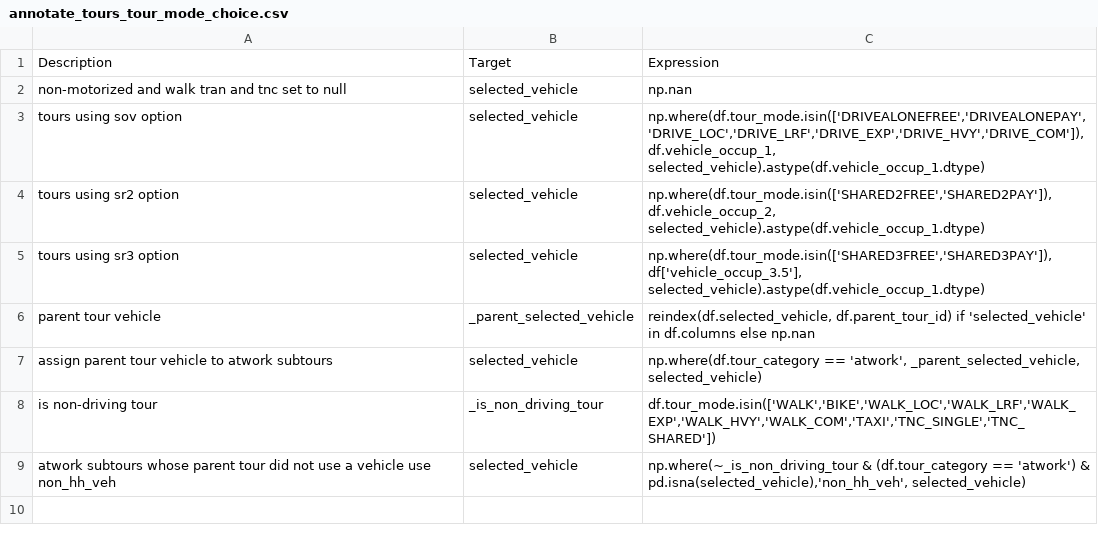
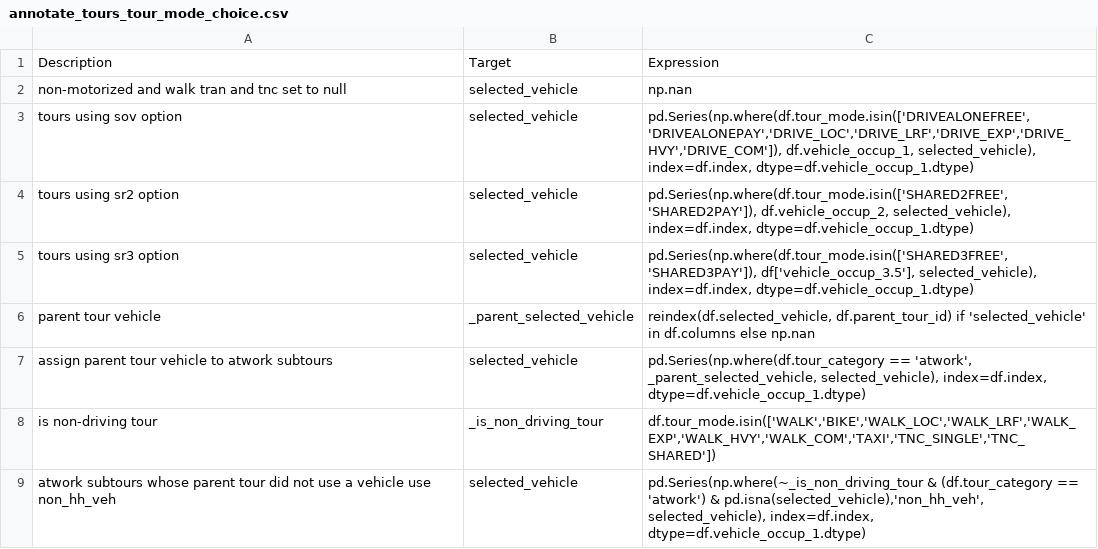
Before and after one commit to ActivitySim/activitysim-prototype-mtc, a CSV file: ext-configs/annotate_tours_tour_mode_choice.csv, drawn as a sheet.

```diff
--- a/ext-configs/annotate_tours_tour_mode_choice.csv
+++ b/ext-configs/annotate_tours_tour_mode_choice.csv
@@ -2,8 +2,8 @@ Description,Target,Expression
 non-motorized and walk tran and tnc set to null,selected_vehicle,np.nan
-tours using sov option,selected_vehicle,"np.where(df.tour_mode.isin(['DRIVEALONEFREE','DRIVEALONEPAY','DRIVE_LOC','DRIVE_LRF','DRIVE_EXP','DRIVE_HVY','DRIVE_COM']), df.vehicle_occup_1, selected_vehicle).astype(df.vehicle_occup_1.dtype)"
-tours using sr2 option,selected_vehicle,"np.where(df.tour_mode.isin(['SHARED2FREE','SHARED2PAY']), df.vehicle_occup_2, selected_vehicle).astype(df.vehicle_occup_1.dtype)"
-tours using sr3 option,selected_vehicle,"np.where(df.tour_mode.isin(['SHARED3FREE','SHARED3PAY']), df['vehicle_occup_3.5'], selected_vehicle).astype(df.vehicle_occup_1.dtype)"
+tours using sov option,selected_vehicle,"pd.Series(np.where(df.tour_mode.isin(['DRIVEALONEFREE','DRIVEALONEPAY','DRIVE_LOC','DRIVE_LRF','DRIVE_EXP','DRIVE_HVY','DRIVE_COM']), df.vehicle_occup_1, selected_vehicle), index=df.index, dtype=df.vehicle_occup_1.dtype)"
+tours using sr2 option,selected_vehicle,"pd.Series(np.where(df.tour_mode.isin(['SHARED2FREE','SHARED2PAY']), df.vehicle_occup_2, selected_vehicle), index=df.index, dtype=df.vehicle_occup_1.dtype)"
+tours using sr3 option,selected_vehicle,"pd.Series(np.where(df.tour_mode.isin(['SHARED3FREE','SHARED3PAY']), df['vehicle_occup_3.5'], selected_vehicle), index=df.index, dtype=df.vehicle_occup_1.dtype)"
 parent tour vehicle,_parent_selected_vehicle,"reindex(df.selected_vehicle, df.parent_tour_id) if 'selected_vehicle' in df.columns else np.nan"
-assign parent tour vehicle to atwork subtours,selected_vehicle,"np.where(df.tour_category == 'atwork', _parent_selected_vehicle, selected_vehicle)"
+assign parent tour vehicle to atwork subtours,selected_vehicle,"pd.Series(np.where(df.tour_category == 'atwork', _parent_selected_vehicle, selected_vehicle), index=df.index, dtype=df.vehicle_occup_1.dtype)"
 is non-driving tour,_is_non_driving_tour,"df.tour_mode.isin(['WALK','BIKE','WALK_LOC','WALK_LRF','WALK_EXP','WALK_HVY','WALK_COM','TAXI','TNC_SINGLE','TNC_SHARED'])"
-atwork subtours whose parent tour did not use a vehicle use non_hh_veh,selected_vehicle,"np.where(~_is_non_driving_tour & (df.tour_category == 'atwork') & pd.isna(selected_vehicle),'non_hh_veh', selected_vehicle)"
+atwork subtours whose parent tour did not use a vehicle use non_hh_veh,selected_vehicle,"pd.Series(np.where(~_is_non_driving_tour & (df.tour_category == 'atwork') & pd.isna(selected_vehicle),'non_hh_veh', selected_vehicle), index=df.index, dtype=df.vehicle_occup_1.dtype)"
```
Also changed, not shown: ext-configs/trip_mode_choice_annotate_trips_preprocessor.csv.
